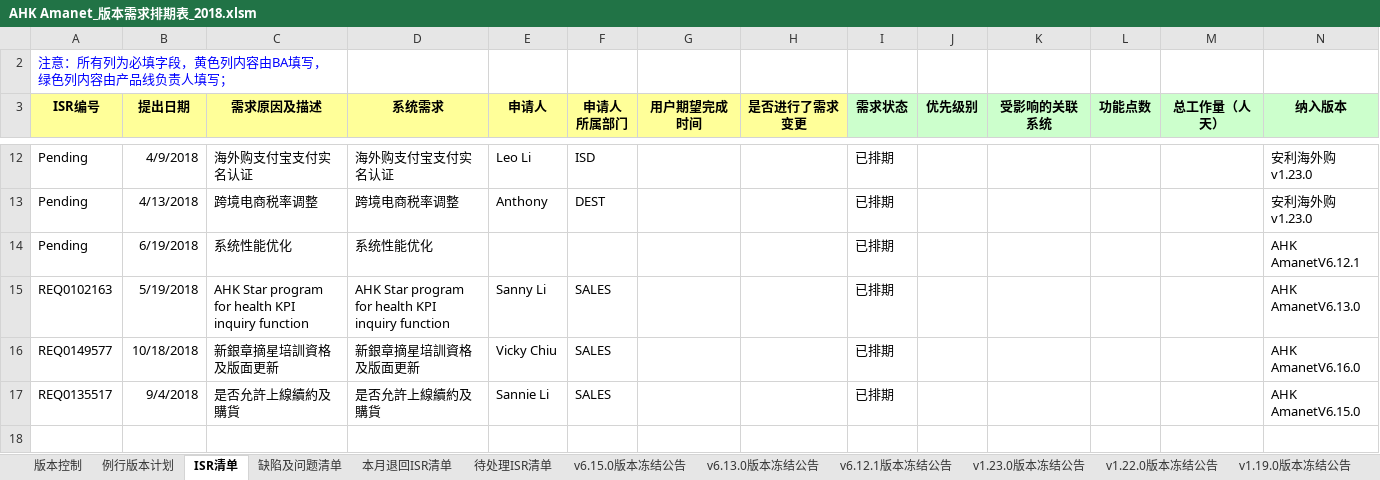
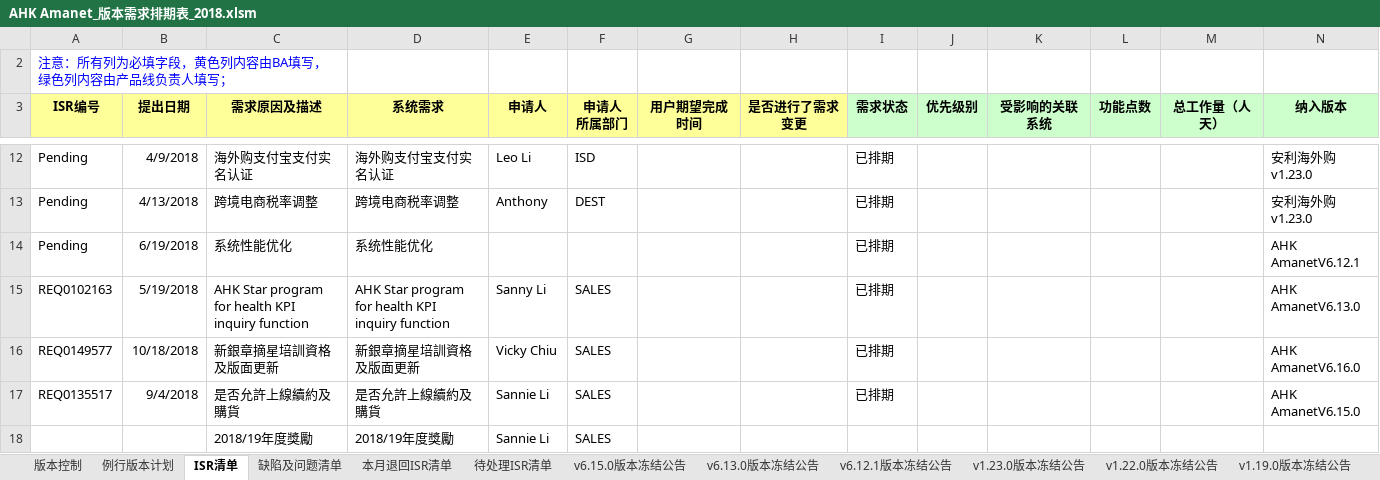
Before and after one commit to kerust1234/ahkamanet, an Excel workbook: requirement/AHK Amanet_版本需求排期表_2018.xlsm, sheet ISR清单, drawn as a sheet; only a part is shown, gaps mark what is left out; values as stored, in another font and other column widths than the file's, no borders; rows hold the shown columns only; the diff names each change by its address in the sheet, - before the commit and + after, or states it on an @@ line.

Commit message:
add new requirement

```diff
--- a/requirement/AHK Amanet_版本需求排期表_2018.xlsm (sheet ISR清单)
+++ b/requirement/AHK Amanet_版本需求排期表_2018.xlsm (sheet ISR清单)
+row 18:  |  | 2018/19年度獎勵 | 2018/19年度獎勵 | Sannie Li | SALES
```
Also changed, not shown: sheet v6.15.0版本冻结公告, charts or pictures.
